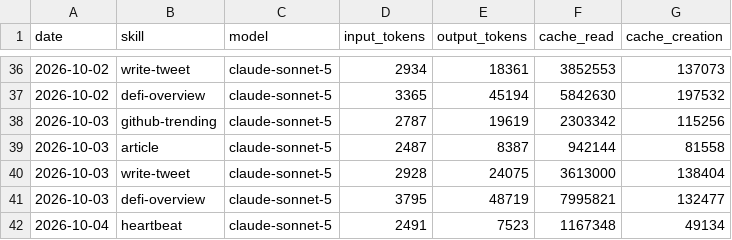
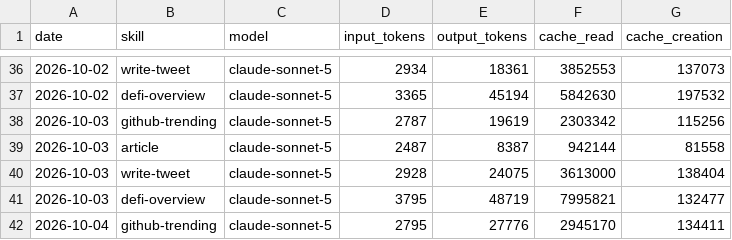
Before and after one commit to Nadai2010/aeon, a CSV file: memory/token-usage.csv, drawn as a sheet; only a part is shown, gaps mark what is left out.

Commit message:
chore(github-trending): auto-commit 2026-10-04

```diff
--- a/memory/token-usage.csv
+++ b/memory/token-usage.csv
@@ -41,2 +41,2 @@ date,skill,model,input_tokens,output_tokens,cache_read,cache_creation
 2026-10-03,defi-overview,claude-sonnet-5,3795,48719,7995821,132477
-2026-10-04,heartbeat,claude-sonnet-5,2491,7523,1167348,49134
+2026-10-04,github-trending,claude-sonnet-5,2795,27776,2945170,134411
```
Also changed, not shown: 5 other files.
